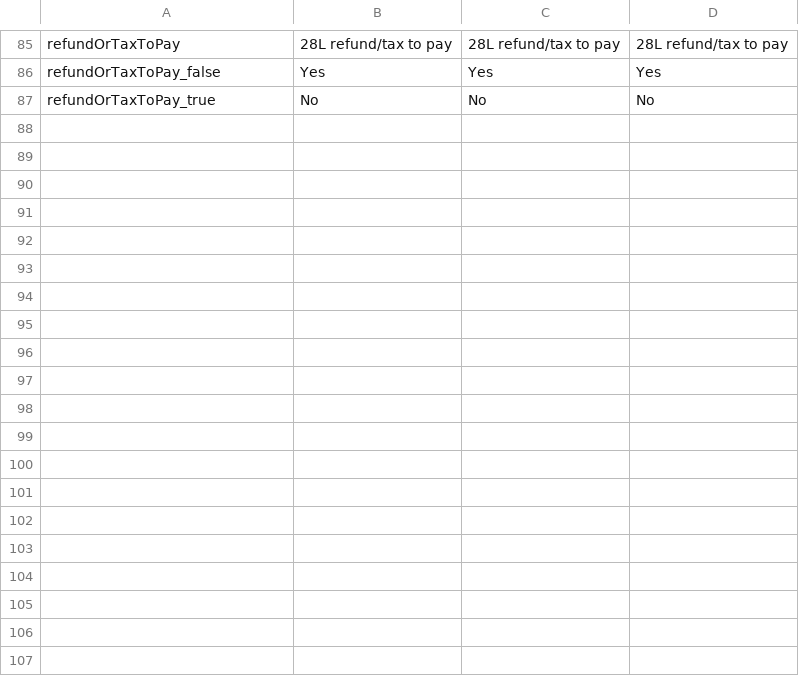
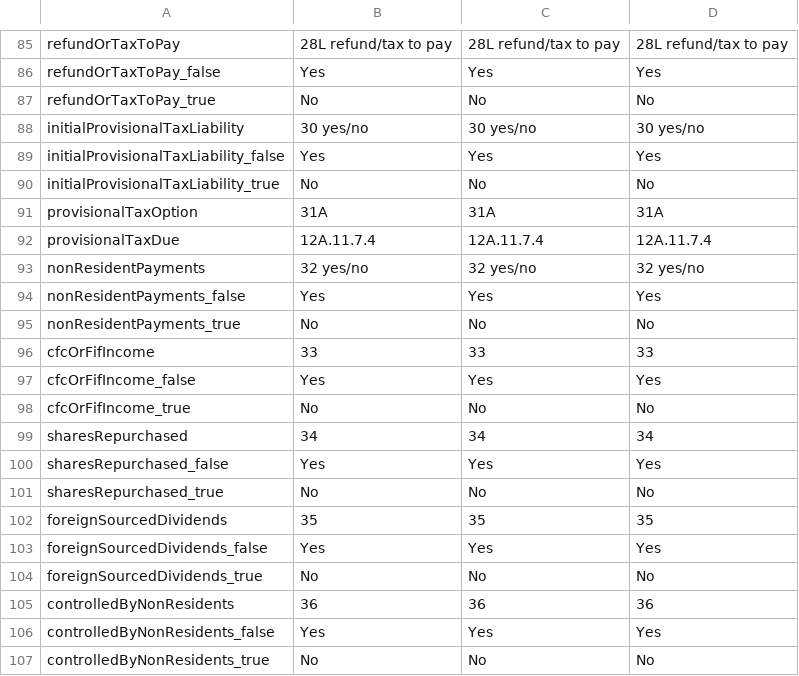
Before and after one commit to taxbeans/taxbeans, a CSV file: taxbeans-forms/src/main/resources/ir4-fields.csv, drawn as a sheet; only a part is shown, gaps mark what is left out; the diff covers the shown part only; the diff names each change by its address in the sheet, - before the commit and + after, or states it on an @@ line.

Commit message:
progress on shareholder remuneration page

```diff
--- a/taxbeans-forms/src/main/resources/ir4-fields.csv
+++ b/taxbeans-forms/src/main/resources/ir4-fields.csv
+row 88: initialProvisionalTaxLiability | 30 yes/no | 30 yes/no | 30 yes/no
+row 89: initialProvisionalTaxLiability_false | Yes | Yes | Yes
+row 90: initialProvisionalTaxLiability_true | No | No | No
+row 91: provisionalTaxOption | 31A | 31A | 31A
+row 92: provisionalTaxDue | 12A.11.7.4 | 12A.11.7.4 | 12A.11.7.4
+row 93: nonResidentPayments | 32 yes/no | 32 yes/no | 32 yes/no
+row 94: nonResidentPayments_false | Yes | Yes | Yes
+row 95: nonResidentPayments_true | No | No | No
+row 96: cfcOrFifIncome | 33 | 33 | 33
+row 97: cfcOrFifIncome_false | Yes | Yes | Yes
+row 98: cfcOrFifIncome_true | No | No | No
+row 99: sharesRepurchased | 34 | 34 | 34
+row 100: sharesRepurchased_false | Yes | Yes | Yes
+row 101: sharesRepurchased_true | No | No | No
+row 102: foreignSourcedDividends | 35 | 35 | 35
+row 103: foreignSourcedDividends_false | Yes | Yes | Yes
+row 104: foreignSourcedDividends_true | No | No | No
+row 105: controlledByNonResidents | 36 | 36 | 36
+row 106: controlledByNonResidents_false | Yes | Yes | Yes
+row 107: controlledByNonResidents_true | No | No | No
```
Also changed, not shown: 13 added rows elsewhere in this file, 3 other files.
